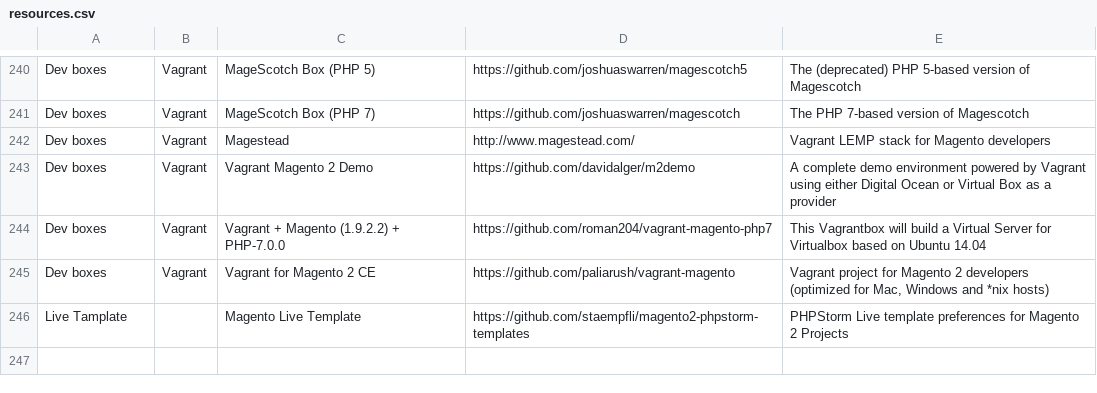
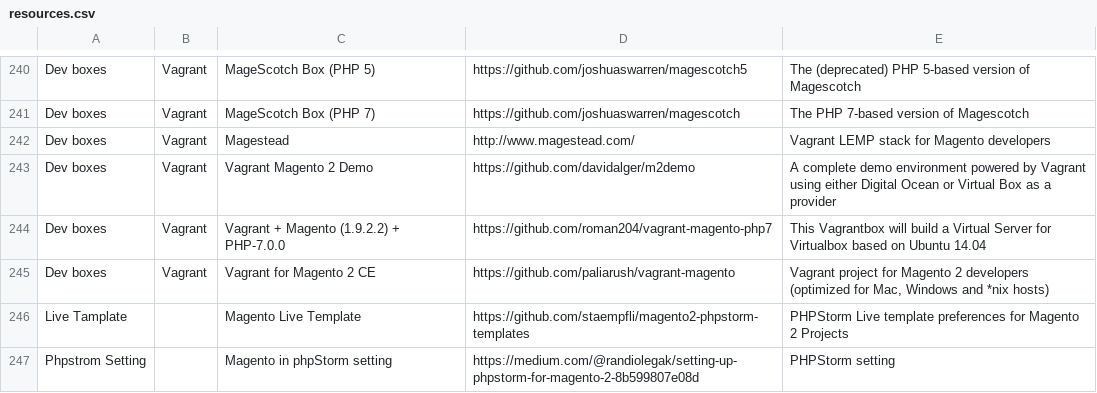
Before and after one commit to abken7642/mageres, a CSV file: resources.csv, drawn as a sheet; only a part is shown, gaps mark what is left out; the diff names each change by its address in the sheet, - before the commit and + after, or states it on an @@ line.

Commit message:
add phpstrom setting

```diff
--- a/resources.csv
+++ b/resources.csv
+row 247: Phpstrom Setting |  | Magento in phpStorm setting | https://medium.com/@randiolegak/setting-up-phpstorm-for-magento-2-8b599807e08d | PHPStorm setting
```
Also changed, not shown: 1 other file.
